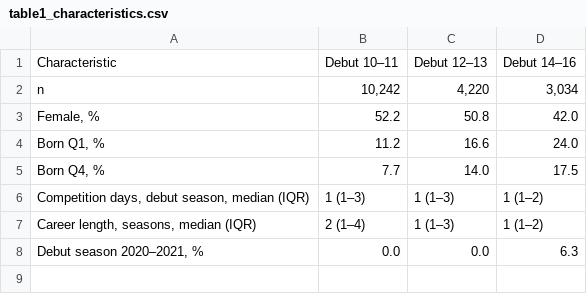
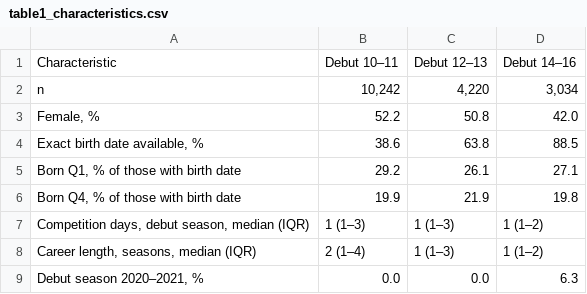
Before and after one commit to atlegu/friidrettsstatistikk, a CSV file: forskning/debutalder/tables/manus/table1_characteristics.csv, drawn as a sheet; removed rows and columns are numbered as before the commit, all else as after; the diff names each change by its address in the sheet, - before the commit and + after, or states it on an @@ line.

```diff
--- a/forskning/debutalder/tables/manus/table1_characteristics.csv
+++ b/forskning/debutalder/tables/manus/table1_characteristics.csv
-row 4: Born Q1, % | 11.2 | 16.6 | 24.0
-row 5: Born Q4, % | 7.7 | 14.0 | 17.5
+row 4: Exact birth date available, % | 38.6 | 63.8 | 88.5
+row 5: Born Q1, % of those with birth date | 29.2 | 26.1 | 27.1
+row 6: Born Q4, % of those with birth date | 19.9 | 21.9 | 19.8
```
Also changed, not shown: 5 other files.
